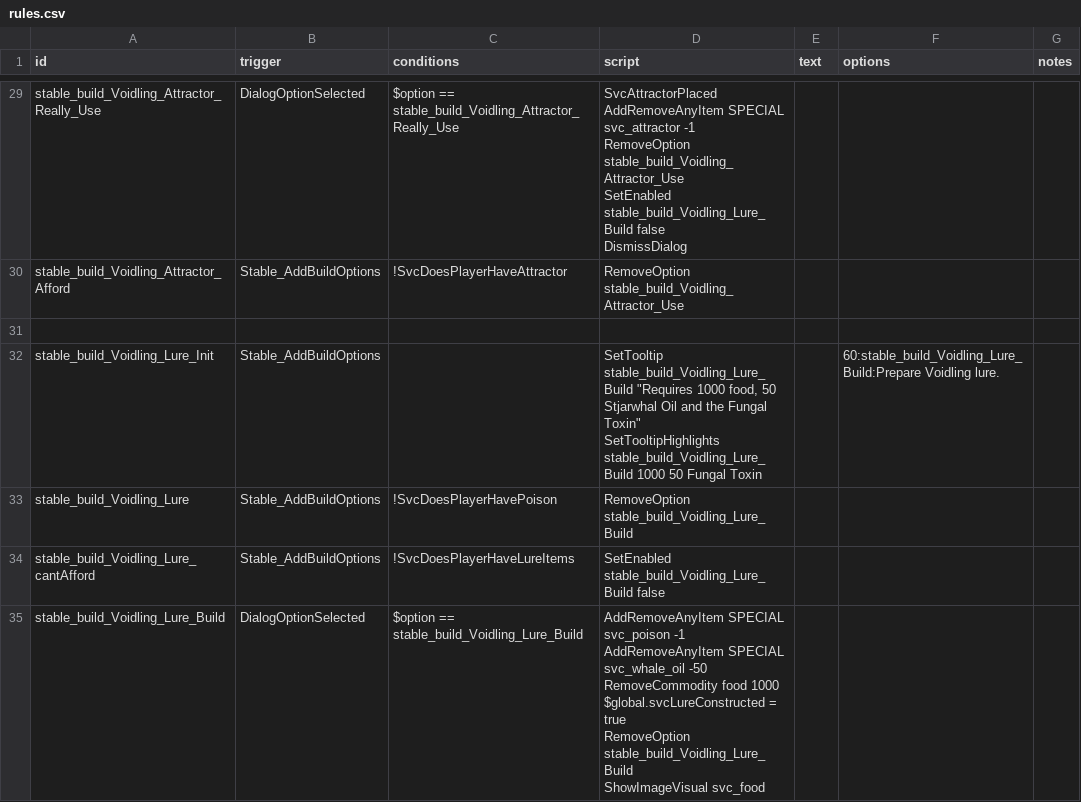
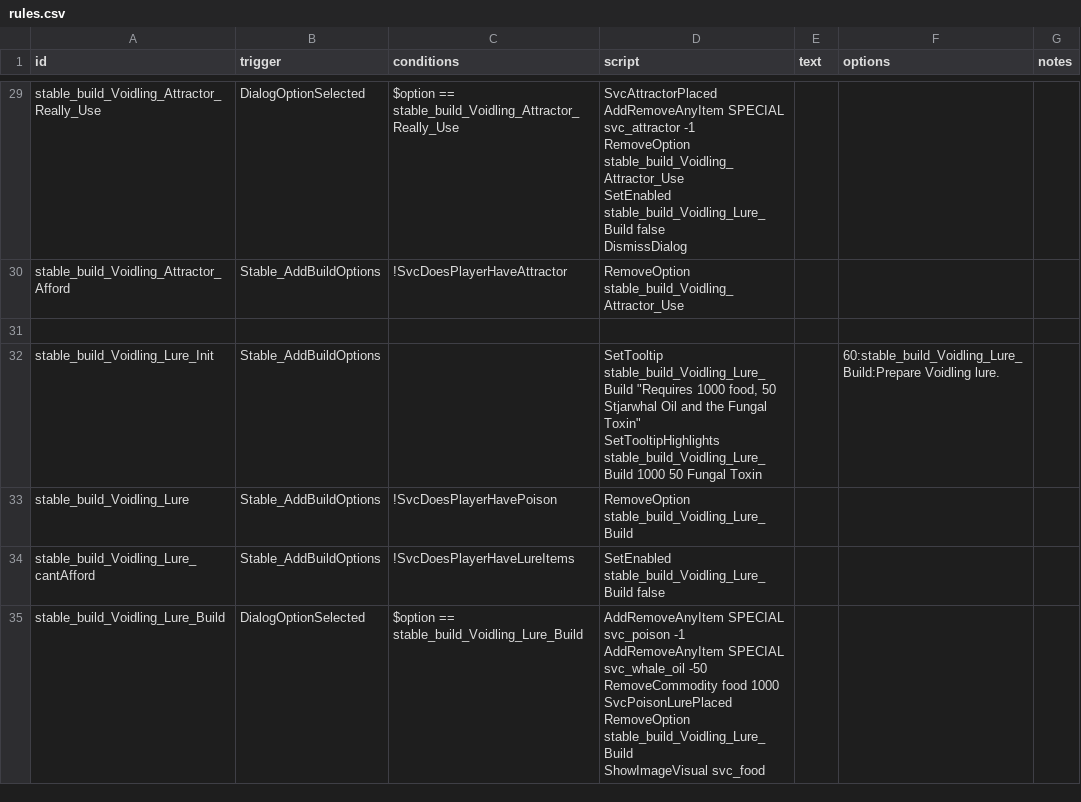
Before and after one commit to DesperatePeter/starsector-symbiotic-void-creatures, a CSV file: data/campaign/rules.csv, drawn as a sheet; only a part is shown, gaps mark what is left out.

Commit message:
feat: make crisis fleets and surrounding voidling fleets go to poison lure and despawn after placing the lure to end the colony crisis

```diff
--- a/data/campaign/rules.csv
+++ b/data/campaign/rules.csv
@@ -101,7 +101,7 @@ stable_build_Voidling_Lure,Stable_AddBuildOptions,!SvcDoesPlayerHavePoison,Remov
 stable_build_Voidling_Lure_cantAfford,Stable_AddBuildOptions,!SvcDoesPlayerHaveLureItems,SetEnabled stable_build_Voidling_Lure_Build false,,,
-stable_build_Voidling_Lure_Build,DialogOptionSelected,$option == stable_build_Voidling_Lure_Build,"AddRemoveAnyItem SPECIAL svc_poison -1
-AddRemoveAnyItem SPECIAL svc_whale_oil -50
-RemoveCommodity food 1000
-$global.svcLureConstructed = true
-RemoveOption stable_build_Voidling_Lure_Build
-ShowImageVisual svc_food",,,
+stable_build_Voidling_Lure_Build,DialogOptionSelected,$option == stable_build_Voidling_Lure_Build,"AddRemoveAnyItem SPECIAL svc_poison -1
+AddRemoveAnyItem SPECIAL svc_whale_oil -50
+RemoveCommodity food 1000
+SvcPoisonLurePlaced
+RemoveOption stable_build_Voidling_Lure_Build
+ShowImageVisual svc_food",,,
```
Also changed, not shown: 3 other files.
